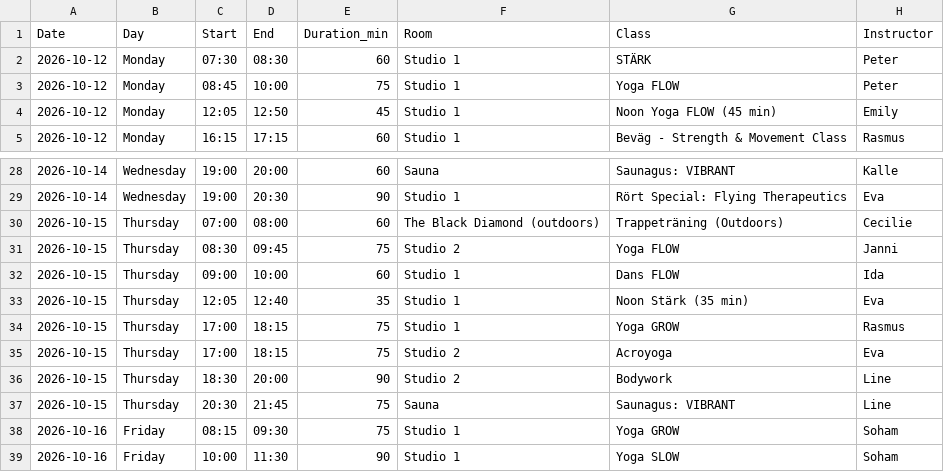
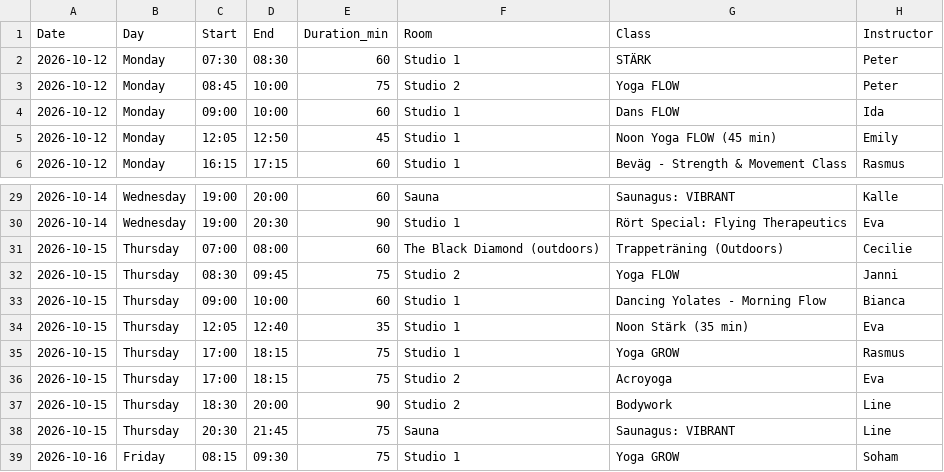
Before and after one commit to FreddyAngelo/rort-calendar, a CSV file: data/rort_schedule_week4.csv, drawn as a sheet; only a part is shown, gaps mark what is left out; the shorter side is filled out with more unchanged rows.

```diff
--- a/data/rort_schedule_week4.csv
+++ b/data/rort_schedule_week4.csv
@@ -2,3 +2,4 @@ Date,Day,Start,End,Duration_min,Room,Class,Instructor
 2026-10-12,Monday,07:30,08:30,60,Studio 1,STÄRK,Peter
-2026-10-12,Monday,08:45,10:00,75,Studio 1,Yoga FLOW,Peter
+2026-10-12,Monday,08:45,10:00,75,Studio 2,Yoga FLOW,Peter
+2026-10-12,Monday,09:00,10:00,60,Studio 1,Dans FLOW,Ida
 2026-10-12,Monday,12:05,12:50,45,Studio 1,Noon Yoga FLOW (45 min),Emily
@@ -31,3 +32,3 @@ Date,Day,Start,End,Duration_min,Room,Class,Instructor
 2026-10-15,Thursday,08:30,09:45,75,Studio 2,Yoga FLOW,Janni
-2026-10-15,Thursday,09:00,10:00,60,Studio 1,Dans FLOW,Ida
+2026-10-15,Thursday,09:00,10:00,60,Studio 1,Dancing Yolates - Morning Flow,Bianca
 2026-10-15,Thursday,12:05,12:40,35,Studio 1,Noon Stärk (35 min),Eva
```
Also changed, not shown: data/rort_schedule_week10.csv, data/rort_schedule_week11.csv, 7 other files.
